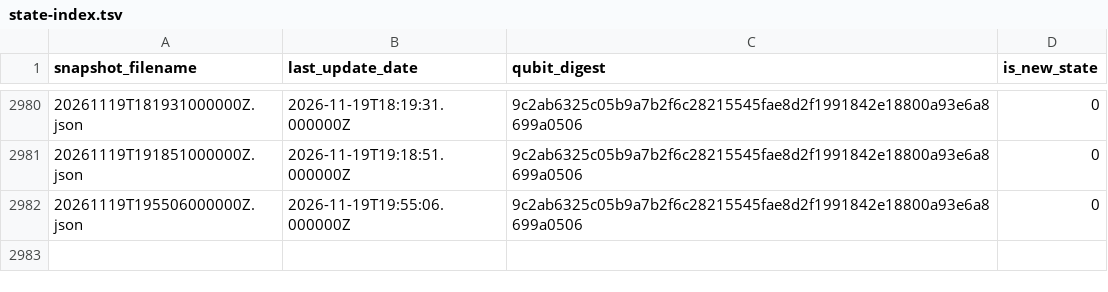
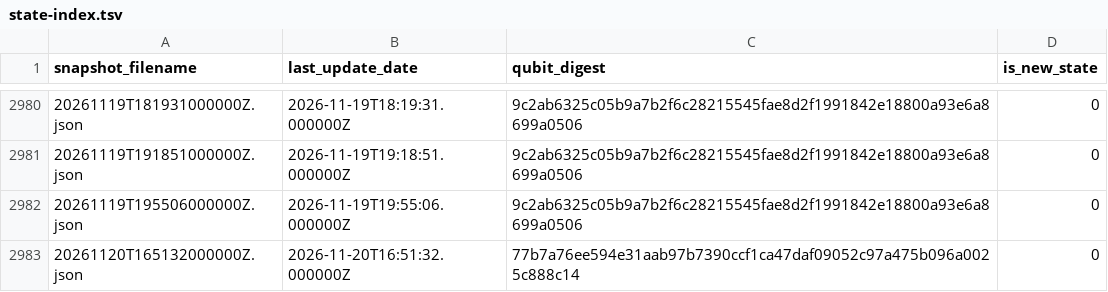
Before and after one commit to SuperconducTED/superconducted-noise-engine, a TSV file: health/state-index.tsv, drawn as a sheet; only a part is shown, gaps mark what is left out.

```diff
--- a/health/state-index.tsv
+++ b/health/state-index.tsv
@@ -2982 +2982,2 @@ snapshot_filename	last_update_date	qubit_digest	is_new_state
 20261119T195506000000Z.json	2026-11-19T19:55:06.000000Z	9c2ab6325c05b9a7b2f6c28215545fae8d2f1991842e18800a93e6a8699a0506	0
+20261120T165132000000Z.json	2026-11-20T16:51:32.000000Z	77b7a76ee594e31aab97b7390ccf1ca47daf09052c97a475b096a0025c888c14	0
```
Also changed, not shown: ledger/2026-11.tsv, 1 other file.
